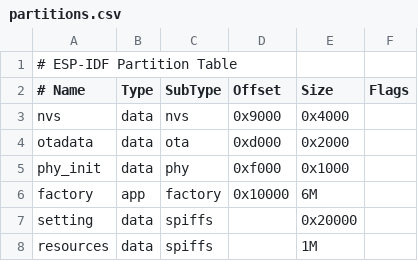
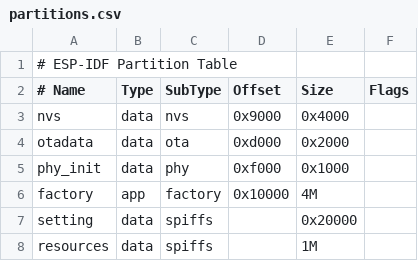
Before and after one commit to Y-Theta/esp-amoled-1.8, a CSV file: partitions.csv, drawn as a sheet.

```diff
--- a/partitions.csv
+++ b/partitions.csv
@@ -5,3 +5,3 @@ otadata,data,ota,0xd000,0x2000,,
 phy_init,data,phy,0xf000,0x1000,,
-factory,app,factory,0x10000,6M,,
+factory,app,factory,0x10000,4M,,
 setting,data,spiffs,,0x20000,,
```
Also changed, not shown: 12 other files.
